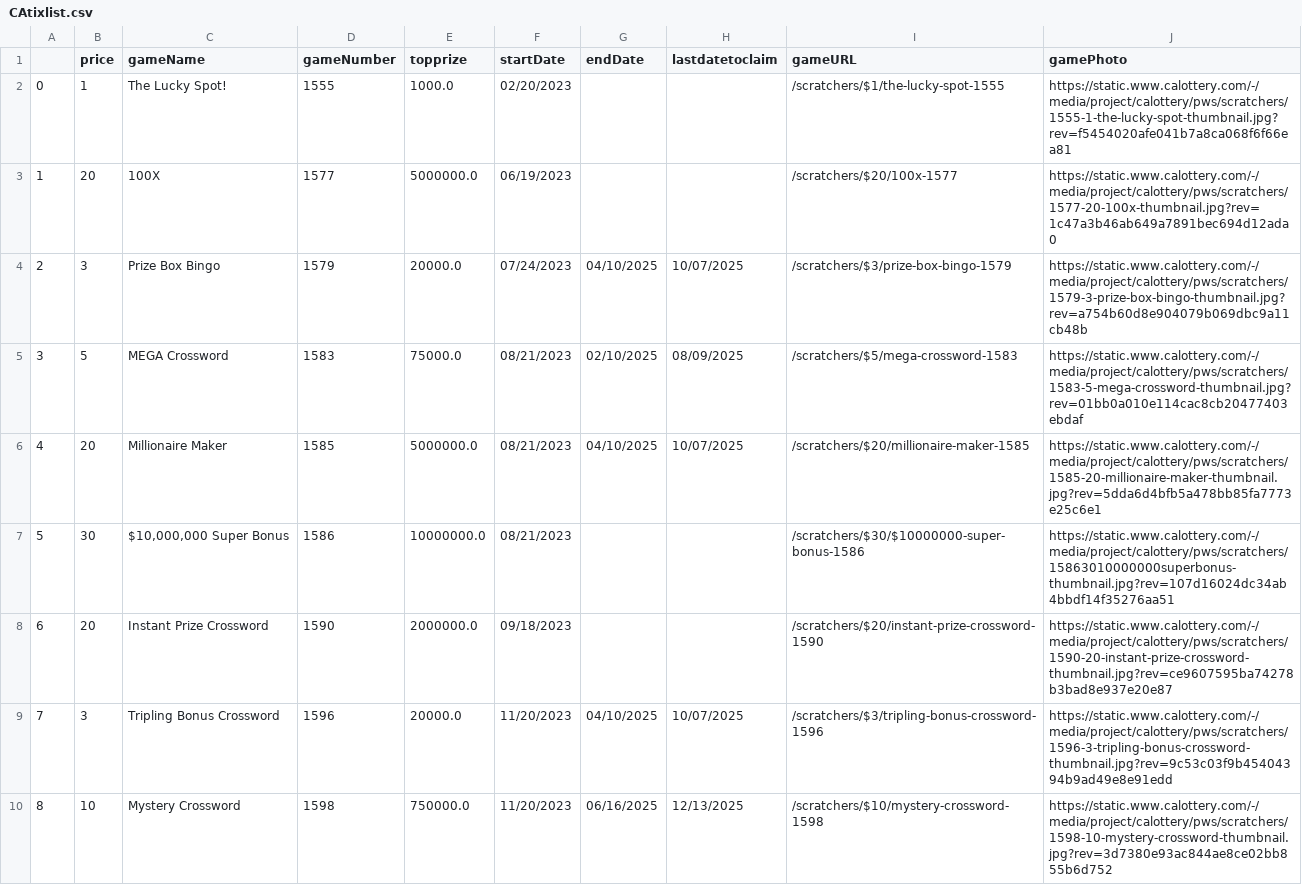
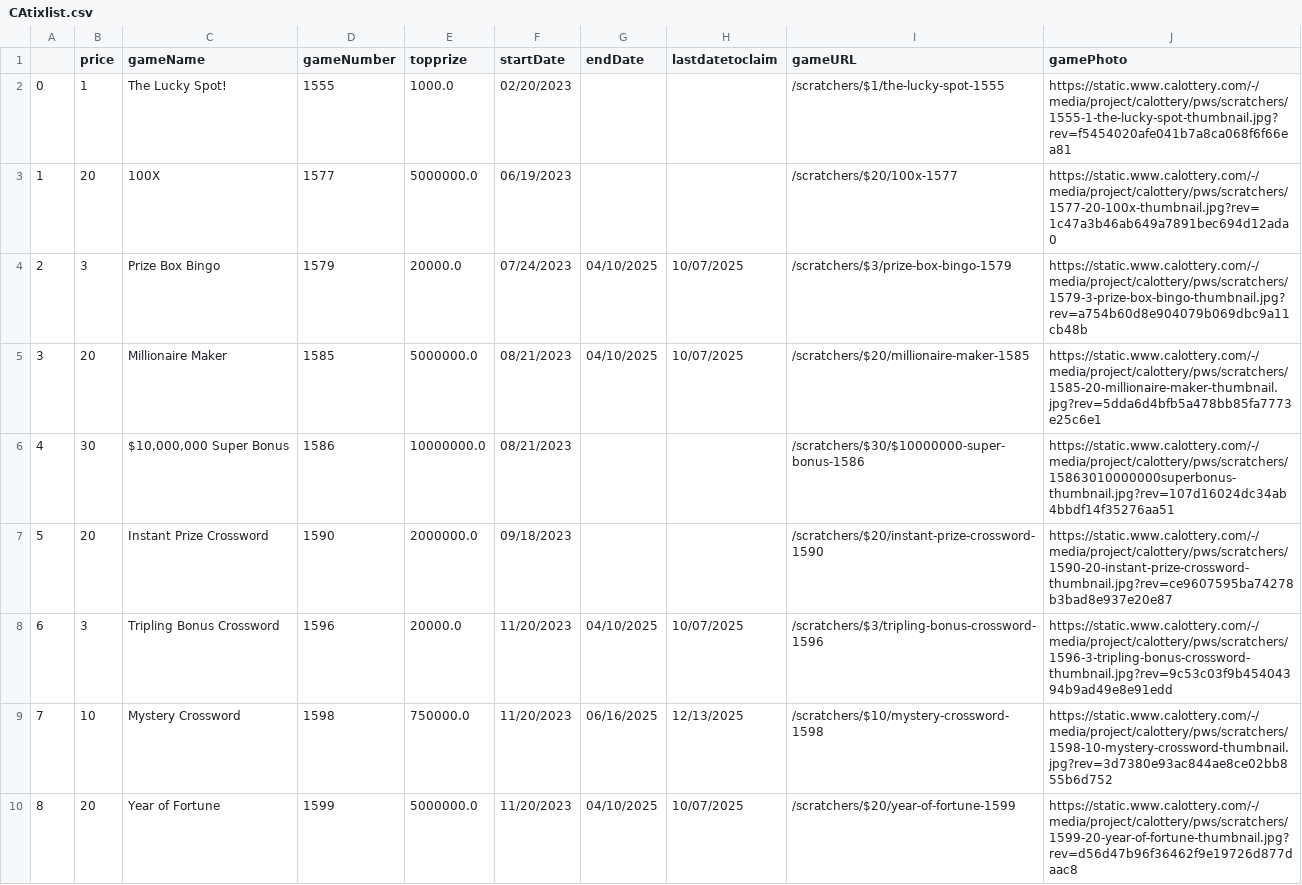
Before and after one commit to DarrenZastruga/scratchersdatapull, a CSV file: CAtixlist.csv, drawn as a sheet; only a part is shown; the shorter side is filled out with more unchanged rows; removed rows and columns are numbered as before the commit, all else as after; the diff covers the shown part only; the diff names each change by its address in the sheet, - before the commit and + after, or states it on an @@ line.

```diff
--- a/CAtixlist.csv
+++ b/CAtixlist.csv
-row 5: 3 | 5 | MEGA Crossword | 1583 | 75000.0 | 08/21/2023 | 02/10/2025 | 08/09/2025 | /scratchers/$5/mega-crossword-1583 | https://static.www.calottery.com/-/media/project/calottery/pws/scratchers/1583-5-mega-crossword-thumbnail.jpg?rev=01bb0a010e114cac8cb20477403ebdaf
@@ column A renumbered from row 5 down @@
```
Also changed, not shown: 12 removed rows elsewhere in this file, CAscratcherslist.csv, KYscratchertables.csv, 43 other files.
